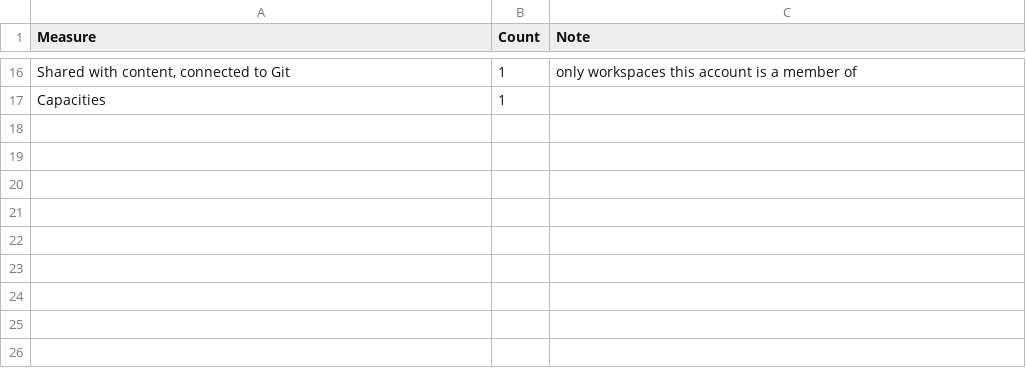
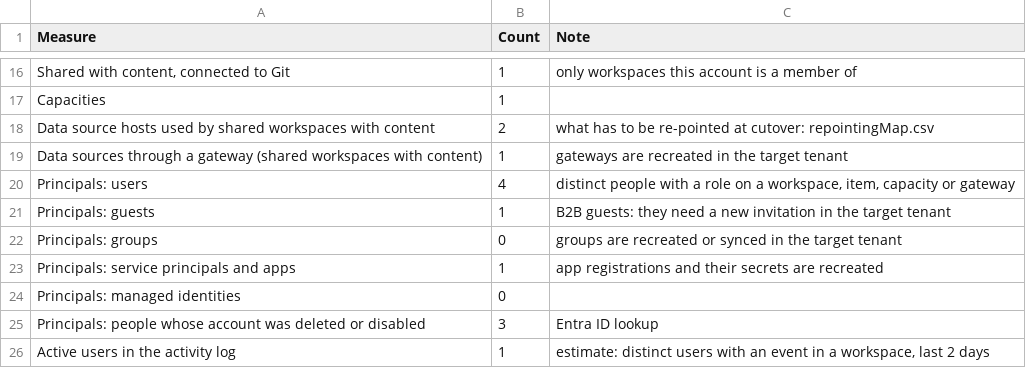
Before and after one commit to AleksandrReznik/powerbi2csv, a CSV file: docs/sample/PowerBI/workspaceScopeSummary.csv, drawn as a sheet; only a part is shown, gaps mark what is left out; the diff names each change by its address in the sheet, - before the commit and + after, or states it on an @@ line.

```diff
--- a/docs/sample/PowerBI/workspaceScopeSummary.csv
+++ b/docs/sample/PowerBI/workspaceScopeSummary.csv
+row 18: Data source hosts used by shared workspaces with content | 2 | what has to be re-pointed at cutover: repointingMap.csv
+row 19: Data sources through a gateway (shared workspaces with content) | 1 | gateways are recreated in the target tenant
+row 20: Principals: users | 4 | distinct people with a role on a workspace, item, capacity or gateway
+row 21: Principals: guests | 1 | B2B guests: they need a new invitation in the target tenant
+row 22: Principals: groups | 0 | groups are recreated or synced in the target tenant
+row 23: Principals: service principals and apps | 1 | app registrations and their secrets are recreated
+row 24: Principals: managed identities | 0
+row 25: Principals: people whose account was deleted or disabled | 3 | Entra ID lookup
+row 26: Active users in the activity log | 1 | estimate: distinct users with an event in a workspace, last 2 days
```
Also changed, not shown: docs/sample/PowerBI/activityEvents.csv, docs/sample/PowerBI/adminWorkspaceUsers.csv, 32 other files.
